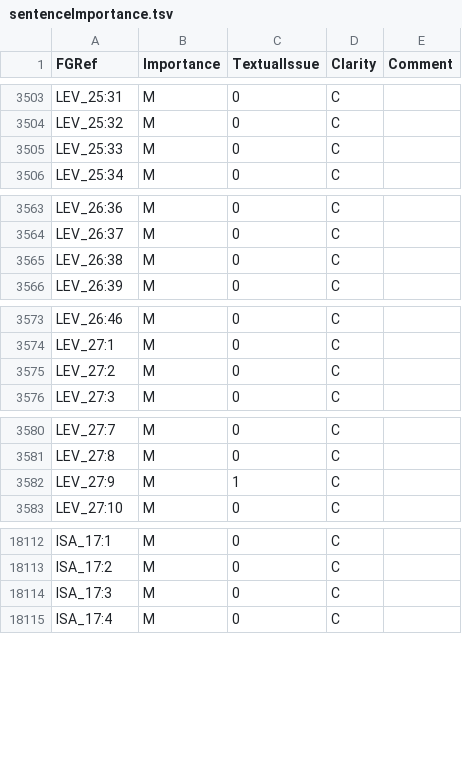
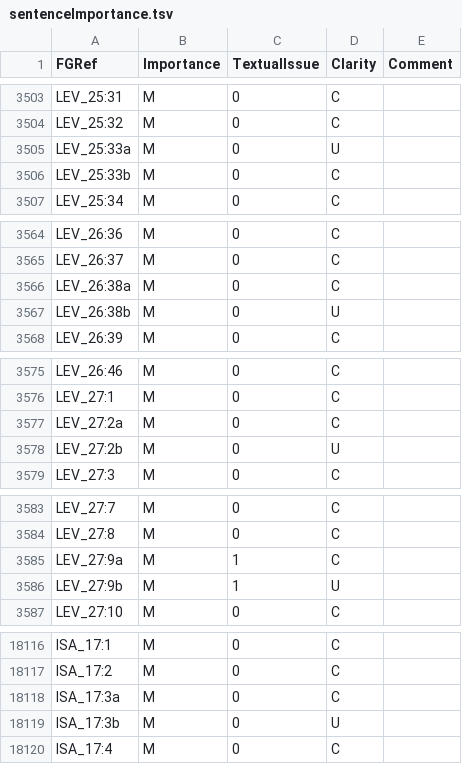
Before and after one commit to Freely-Given-org/OpenBibleData, a TSV file: datasets/sentenceImportance/sentenceImportance.tsv, drawn as a sheet; only a part is shown, gaps mark what is left out; the diff covers the shown part only.

```diff
--- a/datasets/sentenceImportance/sentenceImportance.tsv
+++ b/datasets/sentenceImportance/sentenceImportance.tsv
@@ -3504,3 +3504,4 @@ LEV_25:31	M	0	C
 LEV_25:32	M	0	C	
-LEV_25:33	M	0	C	
+LEV_25:33a	M	0	U	
+LEV_25:33b	M	0	C	
 LEV_25:34	M	0	C	
@@ -3564,3 +3565,4 @@ LEV_26:36	M	0	C
 LEV_26:37	M	0	C	
-LEV_26:38	M	0	C	
+LEV_26:38a	M	0	C	
+LEV_26:38b	M	0	U	
 LEV_26:39	M	0	C	
@@ -3574,3 +3576,4 @@ LEV_26:46	M	0	C
 LEV_27:1	M	0	C	
-LEV_27:2	M	0	C	
+LEV_27:2a	M	0	C	
+LEV_27:2b	M	0	U	
 LEV_27:3	M	0	C	
@@ -3581,3 +3584,4 @@ LEV_27:7	M	0	C
 LEV_27:8	M	0	C	
-LEV_27:9	M	1	C	
+LEV_27:9a	M	1	C	
+LEV_27:9b	M	1	U	
 LEV_27:10	M	0	C	
@@ -18113,3 +18117,4 @@ ISA_17:1	M	0	C
 ISA_17:2	M	0	C	
-ISA_17:3	M	0	C	
+ISA_17:3a	M	0	C	
+ISA_17:3b	M	0	U	
 ISA_17:4	M	0	C	
```
Also changed, not shown: 10 added rows and 32 edited cells elsewhere in this file, 22 other files.
